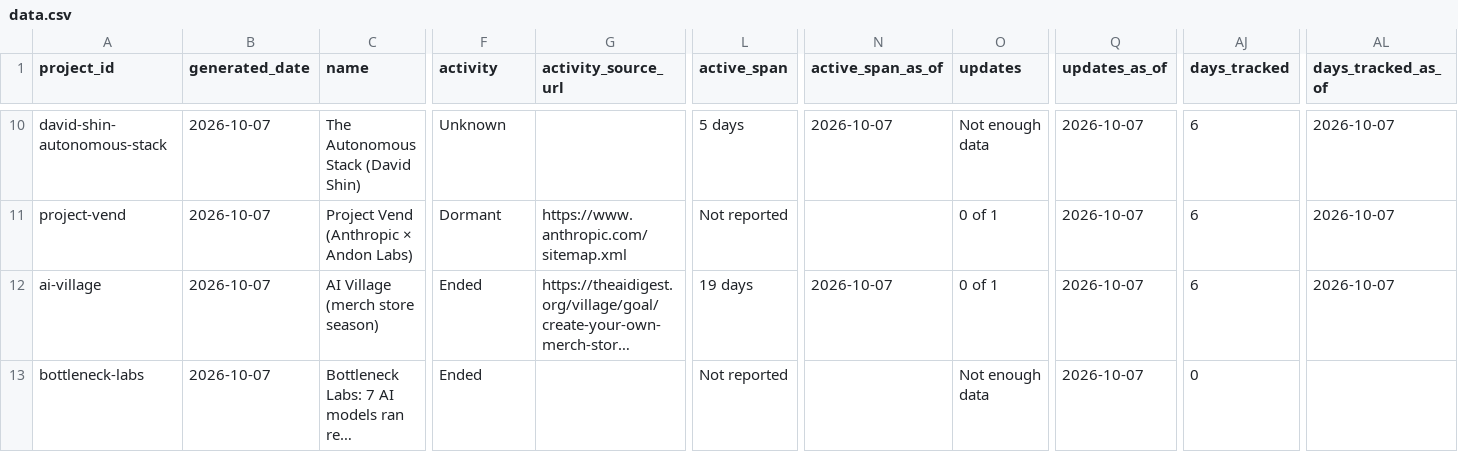
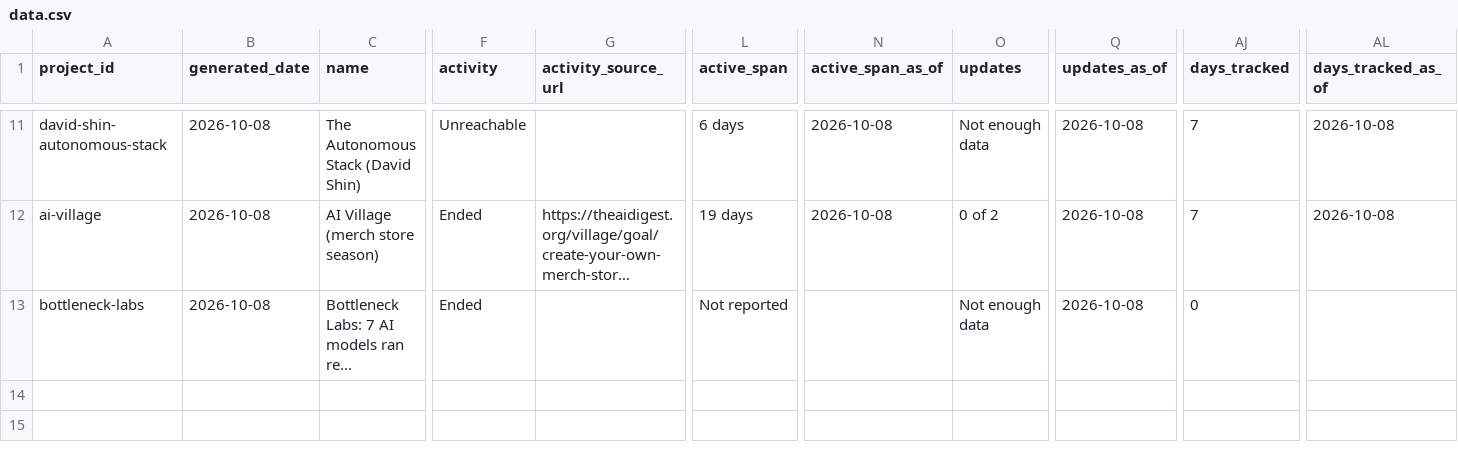
Before and after one commit to LukiWebCo/tracker-site, a CSV file: data.csv, drawn as a sheet; only a part is shown, gaps mark what is left out; long unchanged cells end in …; removed rows and columns are numbered as before the commit, all else as after; rows hold the shown columns only; the diff covers the shown part only; the diff names each change by its address in the sheet, - before the commit and + after, or states it on an @@ line.

```diff
--- a/data.csv
+++ b/data.csv
-B11 (generated_date): 2026-10-07
+B11 (generated_date): 2026-10-08
-F11 (activity): Unknown
+F11 (activity): Unreachable
-L11 (active_span): 5 days
+L11 (active_span): 6 days
-N11 (active_span_as_of): 2026-10-07
+N11 (active_span_as_of): 2026-10-08
-Q11 (updates_as_of): 2026-10-07
+Q11 (updates_as_of): 2026-10-08
-AJ11 (days_tracked): 6
+AJ11 (days_tracked): 7
-AL11 (days_tracked_as_of): 2026-10-07
+AL11 (days_tracked_as_of): 2026-10-08
-row 11: project-vend | 2026-10-07 | Project Vend (Anthropic × Andon Labs) | Dormant | https://www.anthropic.com/sitemap.xml | Not reported |  | 0 of 1 | 2026-10-07 | 6 | 2026-10-07
-B12:B13 (generated_date): 2026-10-07
+B12:B13 (generated_date): 2026-10-08
-N12 (active_span_as_of): 2026-10-07
+N12 (active_span_as_of): 2026-10-08
-O12 (updates): 0 of 1
+O12 (updates): 0 of 2
-Q12:Q13 (updates_as_of): 2026-10-07
+Q12:Q13 (updates_as_of): 2026-10-08
-AJ12 (days_tracked): 6
+AJ12 (days_tracked): 7
-AL12 (days_tracked_as_of): 2026-10-07
+AL12 (days_tracked_as_of): 2026-10-08
```
Also changed, not shown: 1 added row and 94 edited cells elsewhere in this file, 22 other files.
